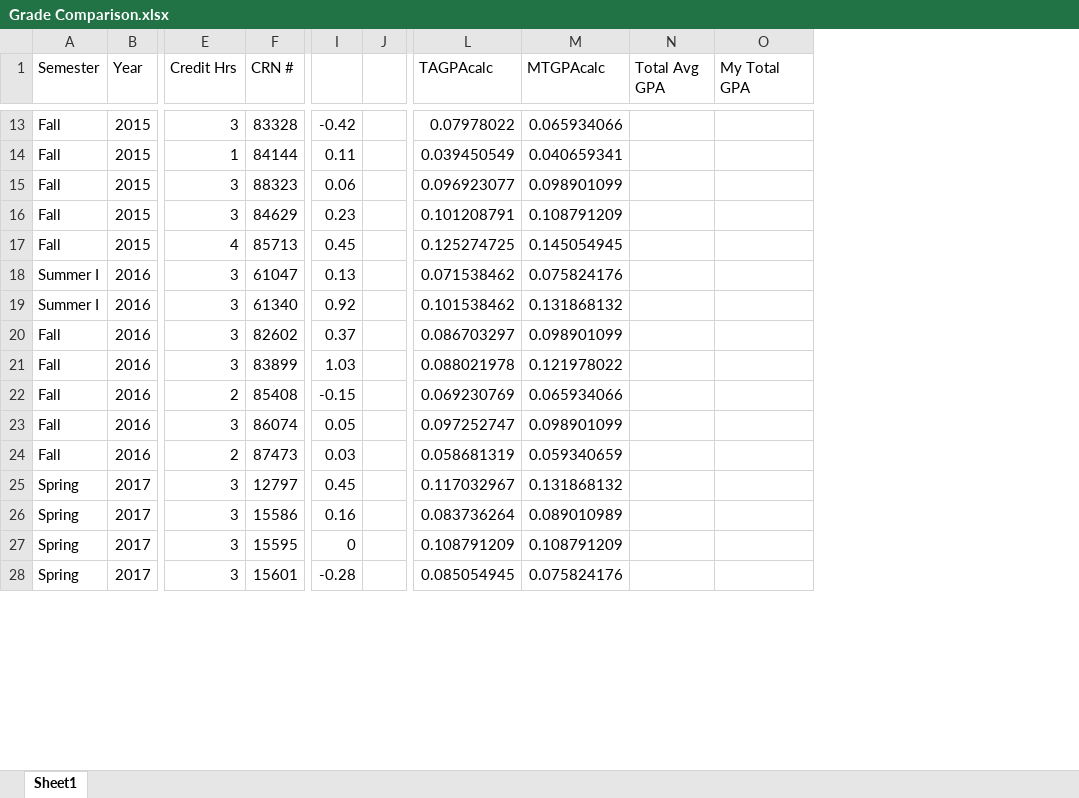
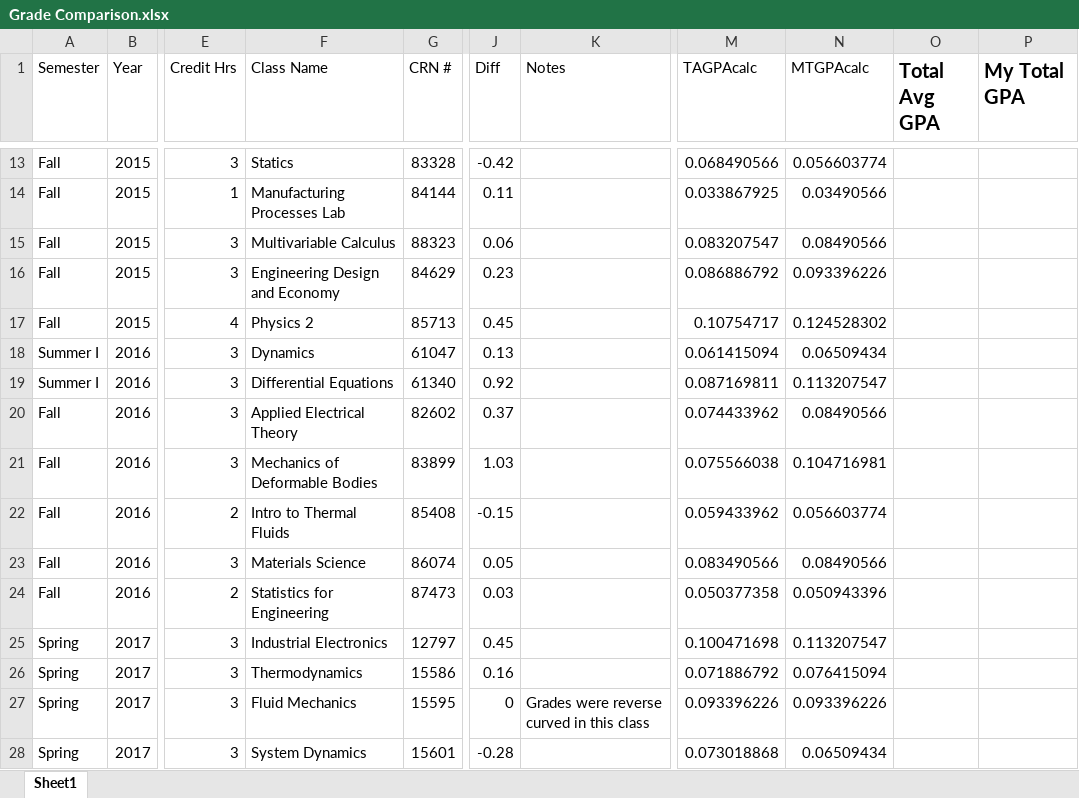
Before and after one commit to mwrudz/mwrudz.github.io, an Excel workbook: Grade Comparison.xlsx, sheet Sheet1, drawn as a sheet; only a part is shown, gaps mark what is left out; values as stored, in another font and other column widths than the file's, no borders; conditional formats not drawn; removed rows and columns are numbered as before the commit, all else as after; the diff covers the shown part only; the diff names each change by its address in the sheet, - before the commit and + after, or states it on an @@ line.

```diff
--- a/Grade Comparison.xlsx (sheet Sheet1)
+++ b/Grade Comparison.xlsx (sheet Sheet1)
+column F (Class Name), rows 13-28: Statics | Manufacturing Processes Lab | Multivariable Calculus | Engineering Design and Economy | Physics 2 | Dynamics | Differential Equations | Applied Electrical Theory | Mechanics of Deformable Bodies | Intro to Thermal Fluids | Materials Science | Statistics for Engineering | Industrial Electronics | Thermodynamics | Fluid Mechanics | System Dynamics
-column J, empty
+column K (Notes), row 27: Grades were reverse curved in this class
-J1: (empty)
+J1: Diff
-O1:P1 bold: off
+O1:P1 bold: on, text size: larger
-M13 (TAGPAcalc): 0.07978022
+M13 (TAGPAcalc): 0.068490566
-N13 (MTGPAcalc): 0.065934066
+N13 (MTGPAcalc): 0.056603774
-M14 (TAGPAcalc): 0.039450549
+M14 (TAGPAcalc): 0.033867925
-N14 (MTGPAcalc): 0.040659341
+N14 (MTGPAcalc): 0.03490566
-M15 (TAGPAcalc): 0.096923077
+M15 (TAGPAcalc): 0.083207547
-N15 (MTGPAcalc): 0.098901099
+N15 (MTGPAcalc): 0.08490566
-M16 (TAGPAcalc): 0.101208791
+M16 (TAGPAcalc): 0.086886792
-N16 (MTGPAcalc): 0.108791209
+N16 (MTGPAcalc): 0.093396226
-M17 (TAGPAcalc): 0.125274725
+M17 (TAGPAcalc): 0.10754717
-N17 (MTGPAcalc): 0.145054945
+N17 (MTGPAcalc): 0.124528302
-M18 (TAGPAcalc): 0.071538462
+M18 (TAGPAcalc): 0.061415094
-N18 (MTGPAcalc): 0.075824176
+N18 (MTGPAcalc): 0.06509434
-M19 (TAGPAcalc): 0.101538462
+M19 (TAGPAcalc): 0.087169811
-N19 (MTGPAcalc): 0.131868132
+N19 (MTGPAcalc): 0.113207547
-M20 (TAGPAcalc): 0.086703297
+M20 (TAGPAcalc): 0.074433962
-N20 (MTGPAcalc): 0.098901099
+N20 (MTGPAcalc): 0.08490566
-M21 (TAGPAcalc): 0.088021978
+M21 (TAGPAcalc): 0.075566038
-N21 (MTGPAcalc): 0.121978022
+N21 (MTGPAcalc): 0.104716981
-M22 (TAGPAcalc): 0.069230769
+M22 (TAGPAcalc): 0.059433962
-N22 (MTGPAcalc): 0.065934066
+N22 (MTGPAcalc): 0.056603774
-M23 (TAGPAcalc): 0.097252747
+M23 (TAGPAcalc): 0.083490566
-N23 (MTGPAcalc): 0.098901099
+N23 (MTGPAcalc): 0.08490566
-M24 (TAGPAcalc): 0.058681319
+M24 (TAGPAcalc): 0.050377358
-N24 (MTGPAcalc): 0.059340659
+N24 (MTGPAcalc): 0.050943396
-M25 (TAGPAcalc): 0.117032967
+M25 (TAGPAcalc): 0.100471698
-N25 (MTGPAcalc): 0.131868132
+N25 (MTGPAcalc): 0.113207547
-M26 (TAGPAcalc): 0.083736264
+M26 (TAGPAcalc): 0.071886792
-N26 (MTGPAcalc): 0.089010989
+N26 (MTGPAcalc): 0.076415094
-M27 (TAGPAcalc): 0.108791209
+M27 (TAGPAcalc): 0.093396226
-N27 (MTGPAcalc): 0.108791209
+N27 (MTGPAcalc): 0.093396226
-M28 (TAGPAcalc): 0.085054945
+M28 (TAGPAcalc): 0.073018868
-N28 (MTGPAcalc): 0.075824176
+N28 (MTGPAcalc): 0.06509434
```
Also changed, not shown: 7 added rows, 36 edited cells and cell formats elsewhere in this sheet, formulas that keep their value.
